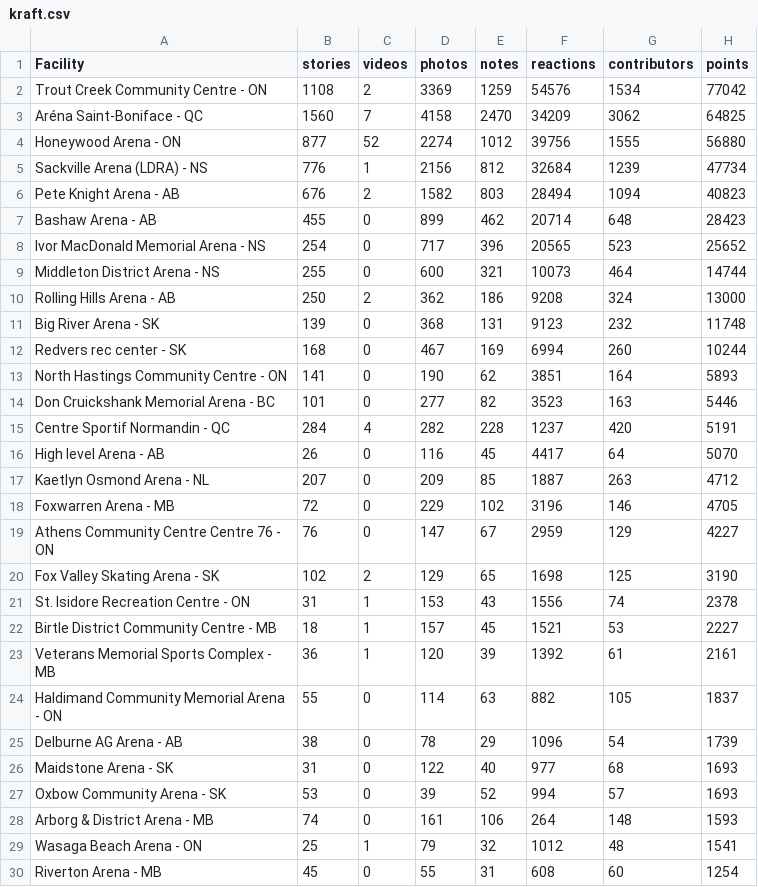
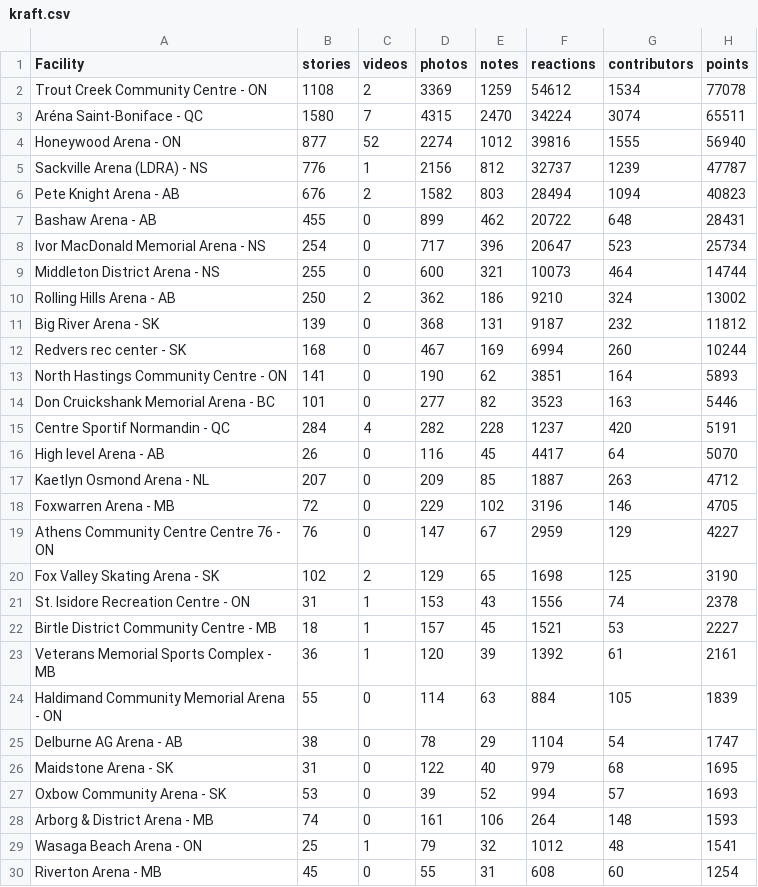
Before and after one commit to madgetr/hockeyville, a CSV file: data/kraft.csv, drawn as a sheet; only a part is shown.

```diff
--- a/data/kraft.csv
+++ b/data/kraft.csv
@@ -1,12 +1,12 @@
 Facility, stories, videos, photos, notes, reactions, contributors, points
-Trout Creek Community Centre - ON,1108,2,3369,1259,54576,1534,77042
-Aréna Saint-Boniface - QC,1560,7,4158,2470,34209,3062,64825
-Honeywood Arena - ON,877,52,2274,1012,39756,1555,56880
-Sackville Arena (LDRA) - NS,776,1,2156,812,32684,1239,47734
+Trout Creek Community Centre - ON,1108,2,3369,1259,54612,1534,77078
+Aréna Saint-Boniface - QC,1580,7,4315,2470,34224,3074,65511
+Honeywood Arena - ON,877,52,2274,1012,39816,1555,56940
+Sackville Arena (LDRA) - NS,776,1,2156,812,32737,1239,47787
 Pete Knight Arena - AB,676,2,1582,803,28494,1094,40823
-Bashaw Arena - AB,455,0,899,462,20714,648,28423
-Ivor MacDonald Memorial Arena - NS,254,0,717,396,20565,523,25652
+Bashaw Arena - AB,455,0,899,462,20722,648,28431
+Ivor MacDonald Memorial Arena - NS,254,0,717,396,20647,523,25734
 Middleton District Arena - NS,255,0,600,321,10073,464,14744
-Rolling Hills Arena - AB,250,2,362,186,9208,324,13000
-Big River Arena - SK,139,0,368,131,9123,232,11748
+Rolling Hills Arena - AB,250,2,362,186,9210,324,13002
+Big River Arena - SK,139,0,368,131,9187,232,11812
 Redvers rec center - SK,168,0,467,169,6994,260,10244
@@ -23,5 +23,5 @@ Birtle District Community Centre - MB,18,1,157,45,1521,53,2227
 Veterans Memorial Sports Complex - MB,36,1,120,39,1392,61,2161
-Haldimand Community Memorial Arena - ON,55,0,114,63,882,105,1837
-Delburne AG Arena - AB,38,0,78,29,1096,54,1739
-Maidstone Arena - SK,31,0,122,40,977,68,1693
+Haldimand Community Memorial Arena - ON,55,0,114,63,884,105,1839
+Delburne AG Arena - AB,38,0,78,29,1104,54,1747
+Maidstone Arena - SK,31,0,122,40,979,68,1695
 Oxbow Community Arena - SK,53,0,39,52,994,57,1693
```
Also changed, not shown: data/kraft_facilities.csv, 4 other files.
